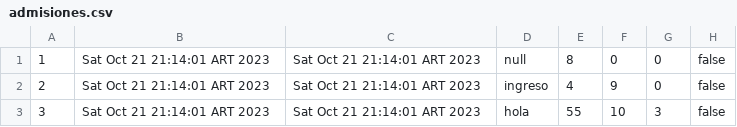
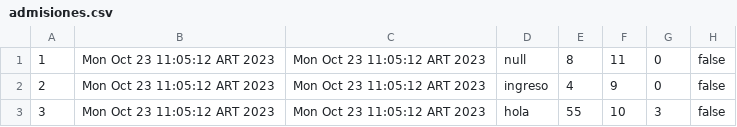
Before and after one commit to DeianT/tallerPOO, a CSV file: admisiones.csv, drawn as a sheet.

```diff
--- a/admisiones.csv
+++ b/admisiones.csv
@@ -1,3 +1,3 @@
-1;Sat Oct 21 21:14:01 ART 2023;Sat Oct 21 21:14:01 ART 2023;null;8;0;0;false
-2;Sat Oct 21 21:14:01 ART 2023;Sat Oct 21 21:14:01 ART 2023;ingreso;4;9;0;false
-3;Sat Oct 21 21:14:01 ART 2023;Sat Oct 21 21:14:01 ART 2023;hola;55;10;3;false
+1;Mon Oct 23 11:05:12 ART 2023;Mon Oct 23 11:05:12 ART 2023;null;8;11;0;false
+2;Mon Oct 23 11:05:12 ART 2023;Mon Oct 23 11:05:12 ART 2023;ingreso;4;9;0;false
+3;Mon Oct 23 11:05:12 ART 2023;Mon Oct 23 11:05:12 ART 2023;hola;55;10;3;false
```
Also changed, not shown: 3 other files.
